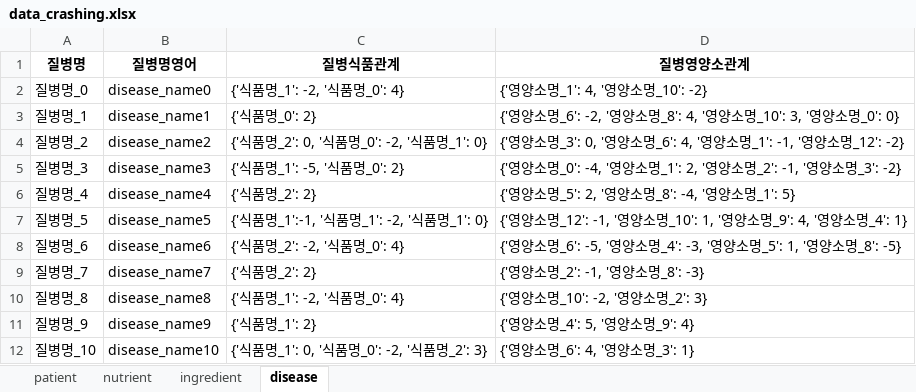
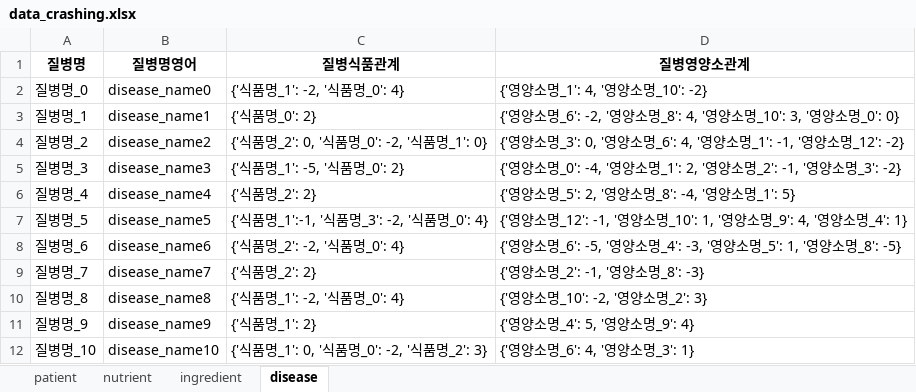
Before and after one commit to jipark721/kh_proj, an Excel workbook: src/mongodb/xlsx/data_crashing.xlsx, sheet disease, drawn as a sheet; values as stored, in another font and other column widths than the file's, no borders; the diff names each change by its address in the sheet, - before the commit and + after, or states it on an @@ line.

```diff
--- a/src/mongodb/xlsx/data_crashing.xlsx (sheet disease)
+++ b/src/mongodb/xlsx/data_crashing.xlsx (sheet disease)
-C7 (질병식품관계): {'식품명_1':-1, '식품명_1': -2, '식품명_1': 0}
+C7 (질병식품관계): {'식품명_1':-1, '식품명_3': -2, '식품명_0': 4}
```
Also changed, not shown: 5 other files.
